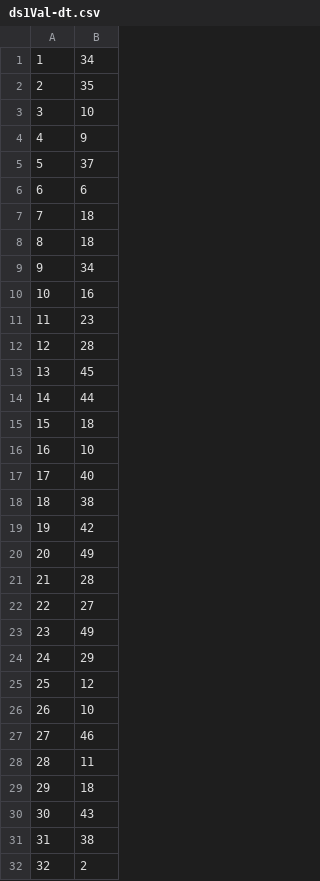
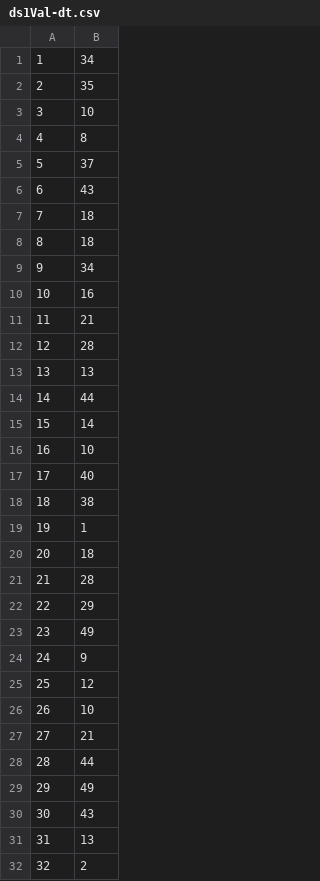
Before and after one commit to wasabio/Character-recognition-with-Machine-Learning, a CSV file: results/ds1Val-dt.csv, drawn as a sheet; only a part is shown; the diff covers the shown part only.

```diff
--- a/results/ds1Val-dt.csv
+++ b/results/ds1Val-dt.csv
@@ -3,5 +3,5 @@
 3,10
-4,9
+4,8
 5,37
-6,6
+6,43
 7,18
@@ -10,7 +10,7 @@
 10,16
-11,23
+11,21
 12,28
-13,45
+13,13
 14,44
-15,18
+15,14
 16,10
@@ -18,15 +18,15 @@
 18,38
-19,42
-20,49
+19,1
+20,18
 21,28
-22,27
+22,29
 23,49
-24,29
+24,9
 25,12
 26,10
-27,46
-28,11
-29,18
+27,21
+28,44
+29,49
 30,43
-31,38
+31,13
 32,2
```
Also changed, not shown: 177 edited cells elsewhere in this file, results/ds2Test-dt.csv, results/ds2Val-dt.csv, 3 other files.
